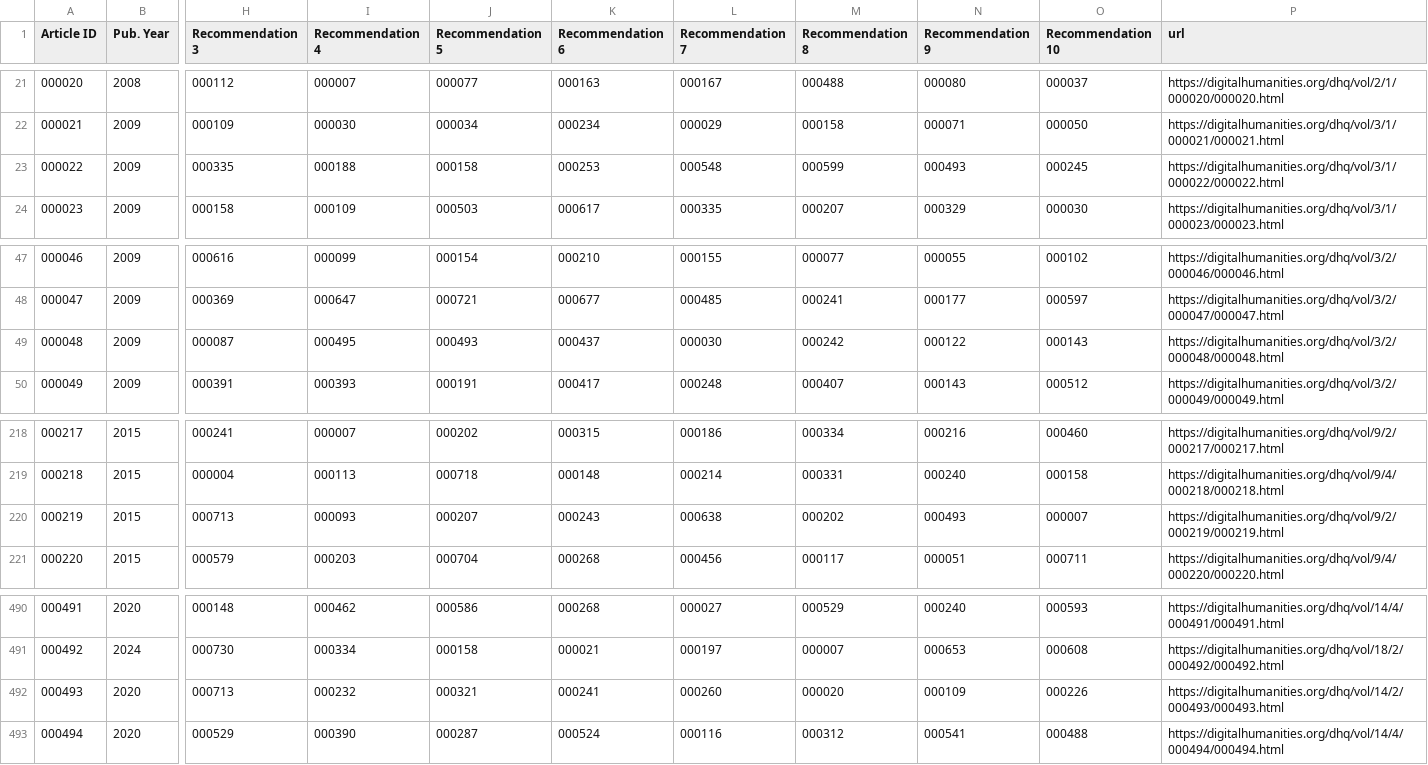
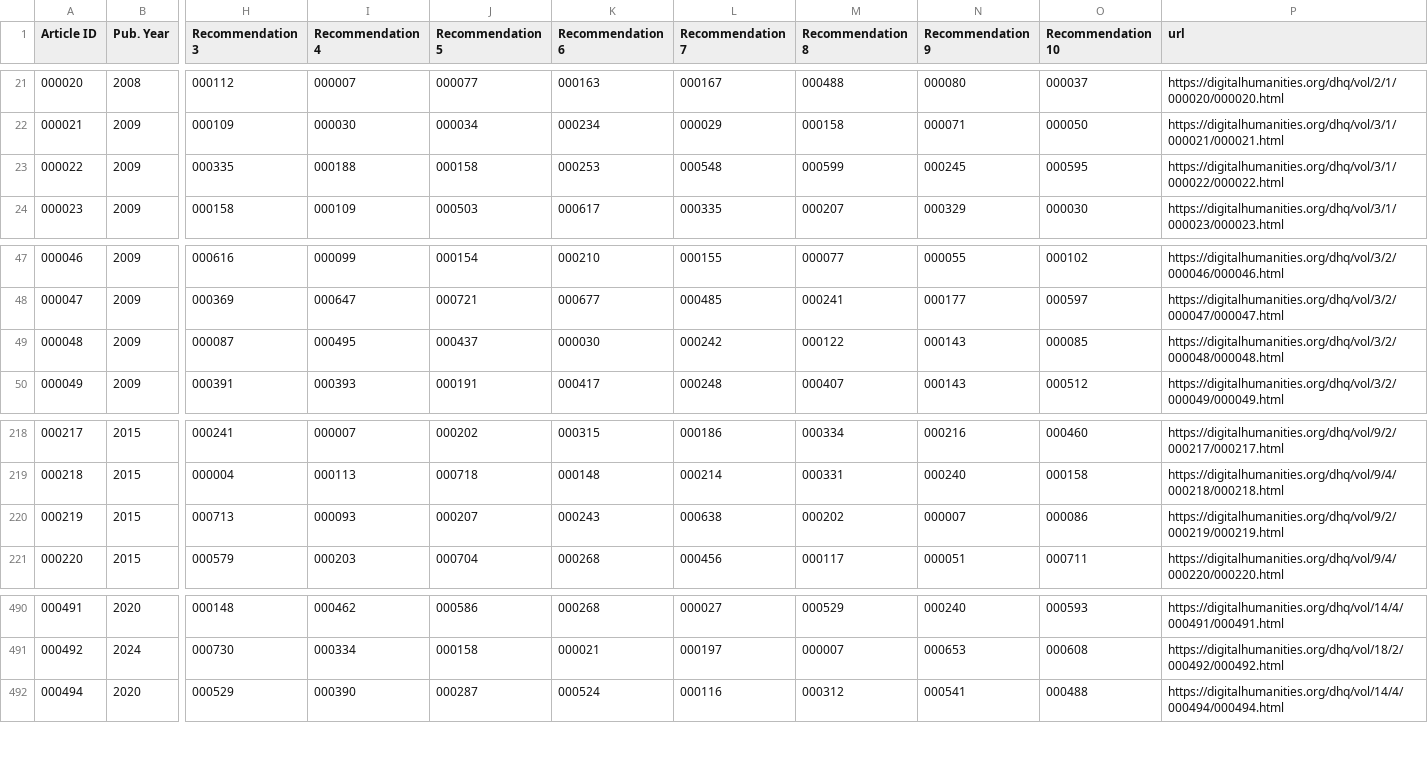
Before and after one commit to Digital-Humanities-Quarterly/DHQ-similar-papers, a TSV file: dhq-recs-zfill-spctr.tsv, drawn as a sheet; only a part is shown, gaps mark what is left out; rows hold the shown columns only; the diff names each change by its address in the sheet, - before the commit and + after, or states it on an @@ line.

```diff
--- a/dhq-recs-zfill-spctr.tsv
+++ b/dhq-recs-zfill-spctr.tsv
-N23 (Recommendation 9): 000493
+N23 (Recommendation 9): 000245
-O23 (Recommendation 10): 000245
+O23 (Recommendation 10): 000595
-J49 (Recommendation 5): 000493
+J49 (Recommendation 5): 000437
-K49 (Recommendation 6): 000437
+K49 (Recommendation 6): 000030
-L49 (Recommendation 7): 000030
+L49 (Recommendation 7): 000242
-M49 (Recommendation 8): 000242
+M49 (Recommendation 8): 000122
-N49 (Recommendation 9): 000122
+N49 (Recommendation 9): 000143
-O49 (Recommendation 10): 000143
+O49 (Recommendation 10): 000085
-N220 (Recommendation 9): 000493
+N220 (Recommendation 9): 000007
-O220 (Recommendation 10): 000007
+O220 (Recommendation 10): 000086
-row 492: 000493 | 2020 | 000713 | 000232 | 000321 | 000241 | 000260 | 000020 | 000109 | 000226 | https://digitalhumanities.org/dhq/vol/14/2/000493/000493.html
```
Also changed, not shown: dhq-recs-zfill-bm25.tsv, dhq-recs-zfill-kwd.tsv.
